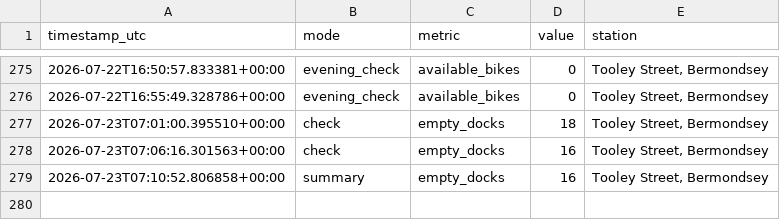
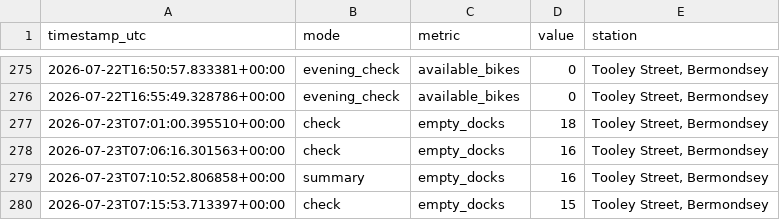
Before and after one commit to hsimmonds01/Claude, a CSV file: dock-alerter/history.csv, drawn as a sheet; only a part is shown, gaps mark what is left out.

```diff
--- a/dock-alerter/history.csv
+++ b/dock-alerter/history.csv
@@ -279 +279,2 @@ timestamp_utc,mode,metric,value,station
 2026-07-23T07:10:52.806858+00:00,summary,empty_docks,16,"Tooley Street, Bermondsey"
+2026-07-23T07:15:53.713397+00:00,check,empty_docks,15,"Tooley Street, Bermondsey"
```
